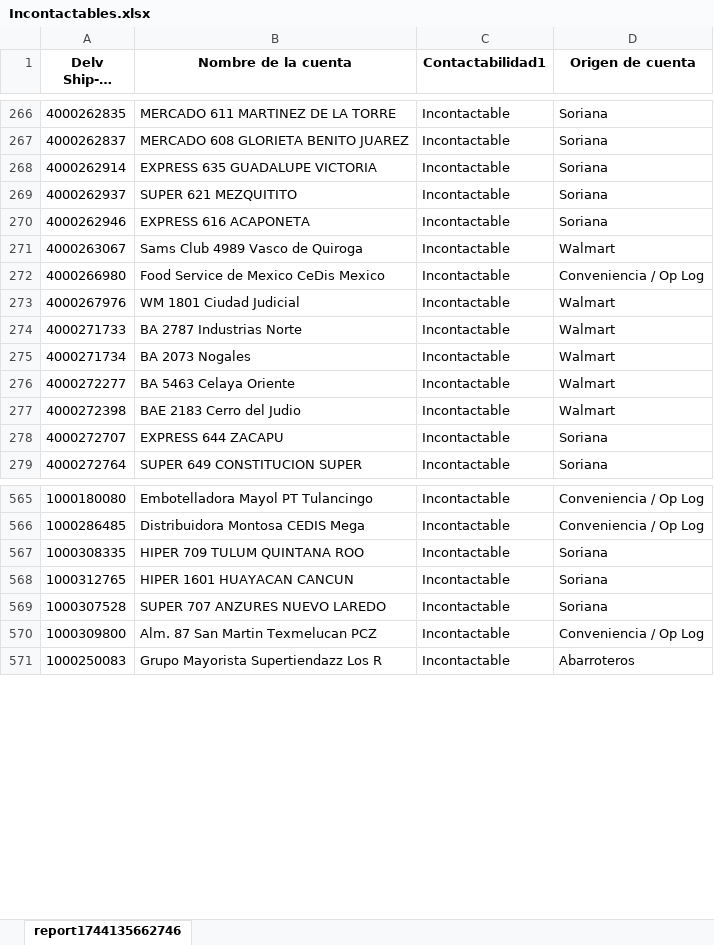
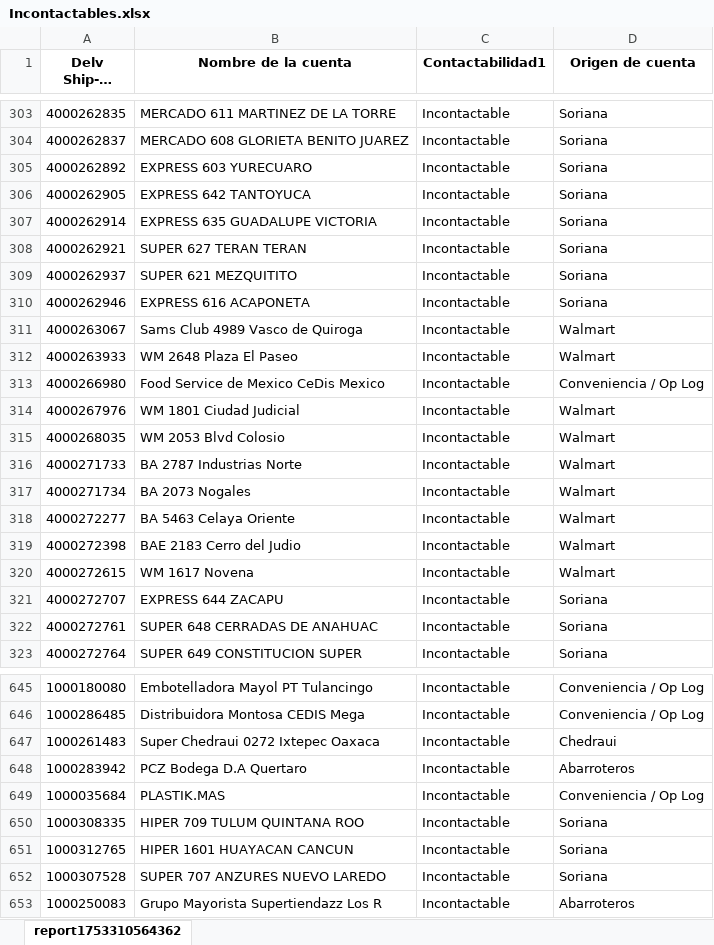
Before and after one commit to Foreman232/Streamlit, an Excel workbook: Incontactables.xlsx, sheet report1753310564362, drawn as a sheet; only a part is shown, gaps mark what is left out; long unchanged cells end in …; values as stored, in another font and other column widths than the file's, no borders; removed rows and columns are numbered as before the commit, all else as after; the diff covers the shown part only; the diff names each change by its address in the sheet, - before the commit and + after, or states it on an @@ line.

```diff
--- a/Incontactables.xlsx (sheet report1753310564362)
+++ b/Incontactables.xlsx (sheet report1753310564362)
-sheet tab: report1744135662746
+sheet tab: report1753310564362
+row 305: 4000262892 | EXPRESS 603 YURECUARO | Incontactable | Soriana
+row 306: 4000262905 | EXPRESS 642 TANTOYUCA | Incontactable | Soriana
+row 308: 4000262921 | SUPER 627 TERAN TERAN | Incontactable | Soriana
+row 312: 4000263933 | WM 2648 Plaza El Paseo | Incontactable | Walmart
+row 315: 4000268035 | WM 2053 Blvd Colosio | Incontactable | Walmart
+row 320: 4000272615 | WM 1617 Novena | Incontactable | Walmart
+row 322: 4000272761 | SUPER 648 CERRADAS DE ANAHUAC | Incontactable | Soriana
+row 647: 1000261483 | Super Chedraui 0272 Ixtepec Oaxaca | Incontactable | Chedraui
+row 648: 1000283942 | PCZ Bodega D.A Quertaro | Incontactable | Abarroteros
+row 649: 1000035684 | PLASTIK.MAS | Incontactable | Conveniencia / Op Log
-row 570: 1000309800 | Alm. 87 San Martin Texmelucan PCZ | Incontactable | Conveniencia / Op Log
```
Also changed, not shown: 103 added rows, 12 removed rows and 3 edited cells elsewhere in this sheet.
